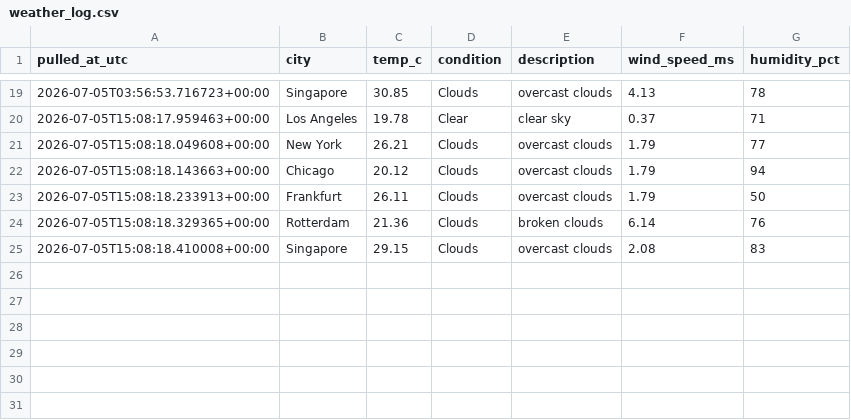
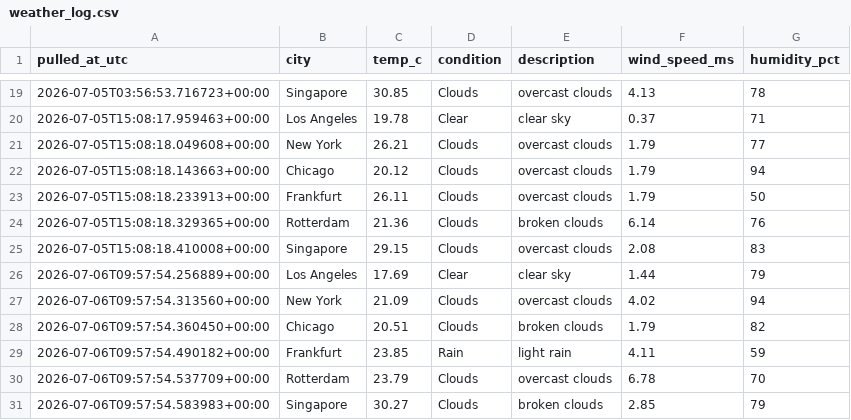
Before and after one commit to Aditya-Kadam-304/logistics-delivery-dashboard, a CSV file: data/processed/weather_log.csv, drawn as a sheet; only a part is shown, gaps mark what is left out; the diff names each change by its address in the sheet, - before the commit and + after, or states it on an @@ line.

```diff
--- a/data/processed/weather_log.csv
+++ b/data/processed/weather_log.csv
+row 26: 2026-07-06T09:57:54.256889+00:00 | Los Angeles | 17.69 | Clear | clear sky | 1.44 | 79
+row 27: 2026-07-06T09:57:54.313560+00:00 | New York | 21.09 | Clouds | overcast clouds | 4.02 | 94
+row 28: 2026-07-06T09:57:54.360450+00:00 | Chicago | 20.51 | Clouds | broken clouds | 1.79 | 82
+row 29: 2026-07-06T09:57:54.490182+00:00 | Frankfurt | 23.85 | Rain | light rain | 4.11 | 59
+row 30: 2026-07-06T09:57:54.537709+00:00 | Rotterdam | 23.79 | Clouds | overcast clouds | 6.78 | 70
+row 31: 2026-07-06T09:57:54.583983+00:00 | Singapore | 30.27 | Clouds | broken clouds | 2.85 | 79
```
